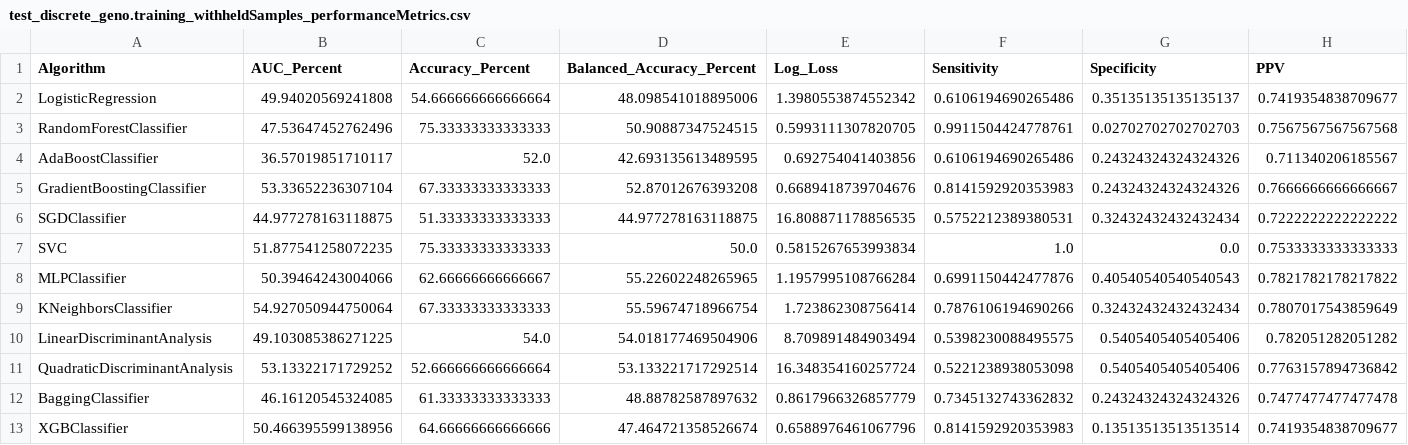
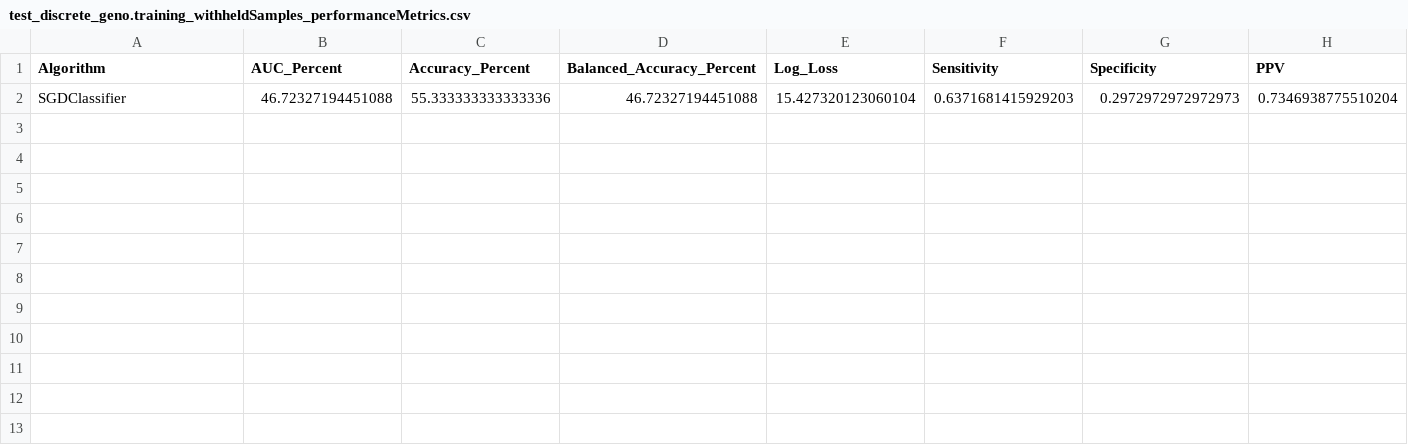
Before and after one commit to GenoML/genoml2, a CSV file: outputs/test_discrete_geno.training_withheldSamples_performanceMetrics.csv, drawn as a sheet; only a part is shown; removed rows and columns are numbered as before the commit, all else as after; rows hold the shown columns only; the diff names each change by its address in the sheet, - before the commit and + after, or states it on an @@ line.

Commit message:
Addressing issue #14 - fixed eta0 error for SGDClassifier when maximizing on AUC or balanced accuracy

```diff
--- a/outputs/test_discrete_geno.training_withheldSamples_performanceMetrics.csv
+++ b/outputs/test_discrete_geno.training_withheldSamples_performanceMetrics.csv
-row 2: LogisticRegression | 49.94020569241808 | 54.666666666666664 | 48.098541018895006 | 1.3980553874552342 | 0.6106194690265486 | 0.35135135135135137 | 0.7419354838709677
-row 3: RandomForestClassifier | 47.53647452762496 | 75.33333333333333 | 50.90887347524515 | 0.5993111307820705 | 0.9911504424778761 | 0.02702702702702703 | 0.7567567567567568
-row 4: AdaBoostClassifier | 36.57019851710117 | 52.0 | 42.693135613489595 | 0.692754041403856 | 0.6106194690265486 | 0.24324324324324326 | 0.711340206185567
-row 5: GradientBoostingClassifier | 53.33652236307104 | 67.33333333333333 | 52.87012676393208 | 0.6689418739704676 | 0.8141592920353983 | 0.24324324324324326 | 0.7666666666666667
-row 6: SGDClassifier | 44.977278163118875 | 51.33333333333333 | 44.977278163118875 | 16.808871178856535 | 0.5752212389380531 | 0.32432432432432434 | 0.7222222222222222
-row 7: SVC | 51.877541258072235 | 75.33333333333333 | 50.0 | 0.5815267653993834 | 1.0 | 0.0 | 0.7533333333333333
-row 8: MLPClassifier | 50.39464243004066 | 62.66666666666667 | 55.22602248265965 | 1.1957995108766284 | 0.6991150442477876 | 0.40540540540540543 | 0.7821782178217822
-row 9: KNeighborsClassifier | 54.927050944750064 | 67.33333333333333 | 55.59674718966754 | 1.723862308756414 | 0.7876106194690266 | 0.32432432432432434 | 0.7807017543859649
-row 10: LinearDiscriminantAnalysis | 49.103085386271225 | 54.0 | 54.018177469504906 | 8.709891484903494 | 0.5398230088495575 | 0.5405405405405406 | 0.782051282051282
-row 11: QuadraticDiscriminantAnalysis | 53.13322171729252 | 52.666666666666664 | 53.133221717292514 | 16.348354160257724 | 0.5221238938053098 | 0.5405405405405406 | 0.7763157894736842
-row 12: BaggingClassifier | 46.16120545324085 | 61.33333333333333 | 48.88782587897632 | 0.8617966326857779 | 0.7345132743362832 | 0.24324324324324326 | 0.7477477477477478
-row 13: XGBClassifier | 50.466395599138956 | 64.66666666666666 | 47.464721358526674 | 0.6588976461067796 | 0.8141592920353983 | 0.13513513513513514 | 0.7419354838709677
+row 2: SGDClassifier | 46.72327194451088 | 55.333333333333336 | 46.72327194451088 | 15.427320123060104 | 0.6371681415929203 | 0.2972972972972973 | 0.7346938775510204
```
Also changed, not shown: outputs/test_discrete_geno.trainedModel_trainingSample_Predictions.csv, outputs/test_discrete_geno.trainedModel_withheldSample_Predictions.csv, 11 other files.
